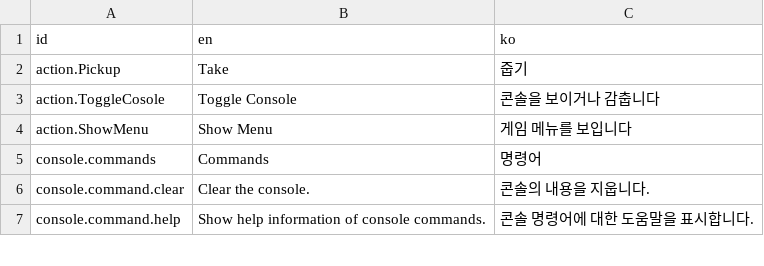
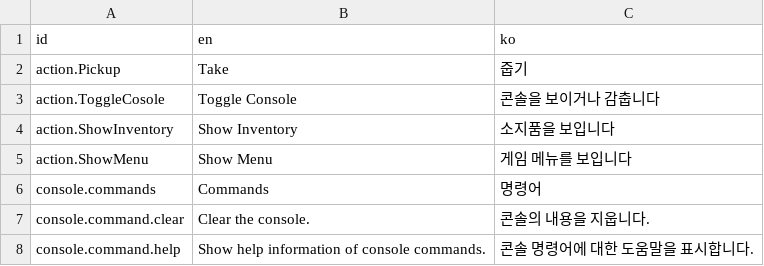
Before and after one commit to mysticfall/alleycat-godot, a CSV file: Data/I18n/Messages.csv, drawn as a sheet; only a part is shown; the diff names each change by its address in the sheet, - before the commit and + after, or states it on an @@ line.

Commit message:
Implement inventory view

```diff
--- a/Data/I18n/Messages.csv
+++ b/Data/I18n/Messages.csv
+row 4: action.ShowInventory | Show Inventory | 소지품을 보입니다
```
Also changed, not shown: 13 other files.
